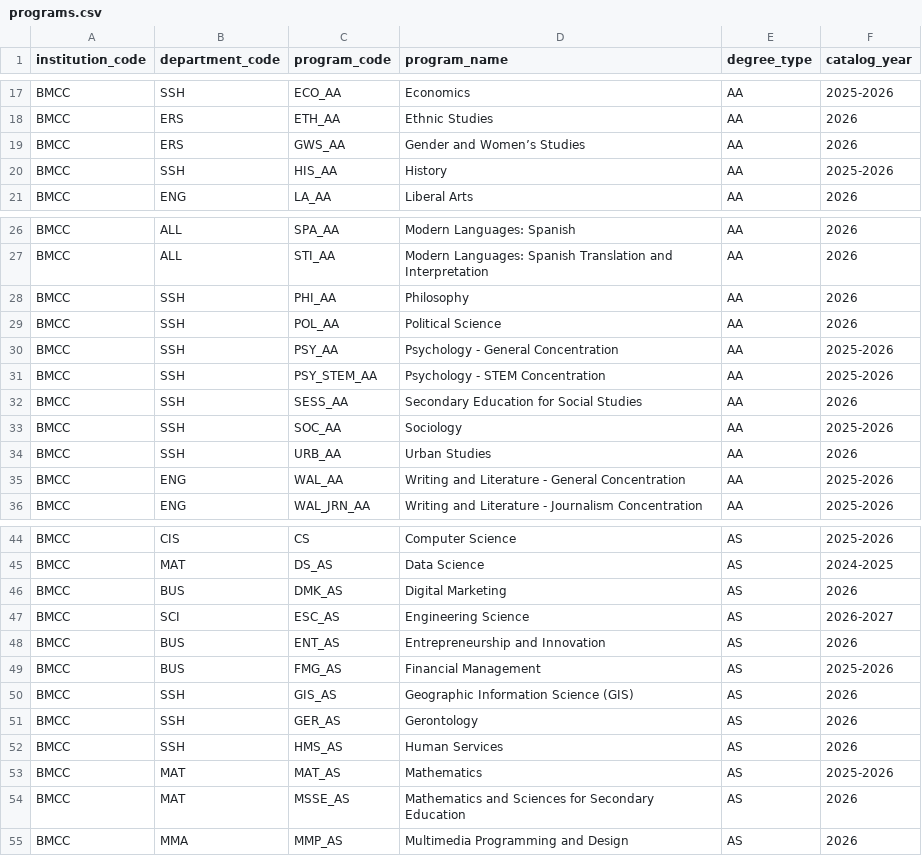
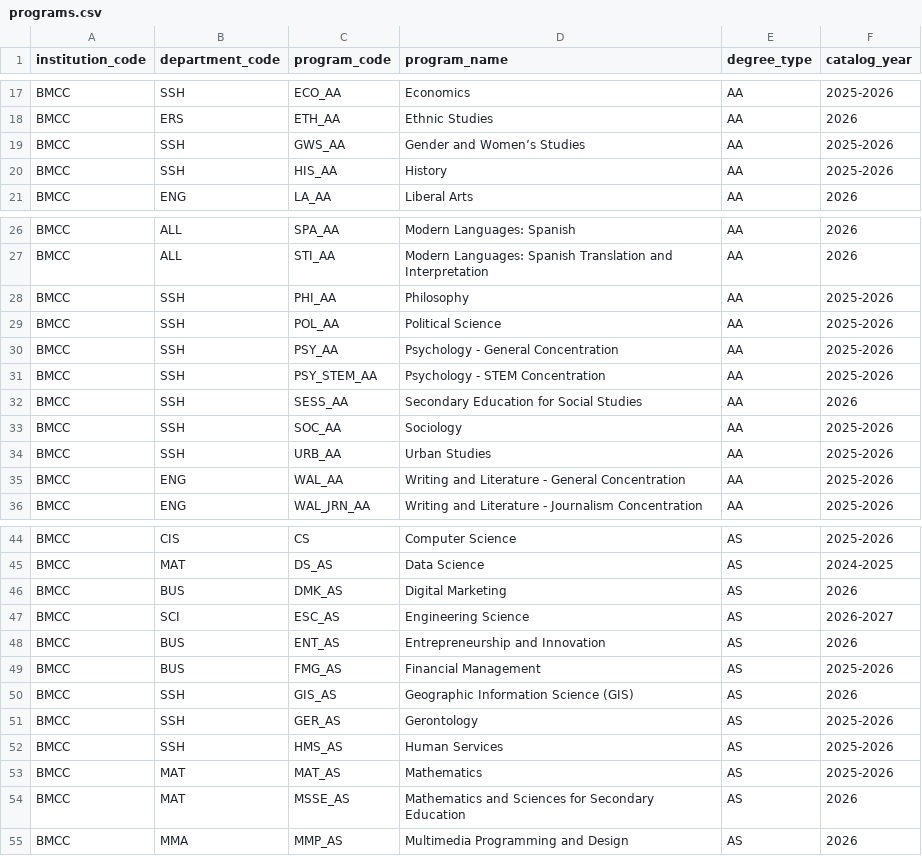
Before and after one commit to dmitrivanov/academic-advisement-system, a CSV file: docs/programs.csv, drawn as a sheet; only a part is shown, gaps mark what is left out.

```diff
--- a/docs/programs.csv
+++ b/docs/programs.csv
@@ -18,3 +18,3 @@ BMCC,SSH,ECO_AA,Economics,AA,2025-2026
 BMCC,ERS,ETH_AA,Ethnic Studies,AA,2026
-BMCC,ERS,GWS_AA,Gender and Women’s Studies,AA,2026
+BMCC,SSH,GWS_AA,Gender and Women’s Studies,AA,2025-2026
 BMCC,SSH,HIS_AA,History,AA,2025-2026
@@ -27,4 +27,4 @@ BMCC,ALL,SPA_AA,Modern Languages: Spanish,AA,2026
 BMCC,ALL,STI_AA,Modern Languages: Spanish Translation and Interpretation,AA,2026
-BMCC,SSH,PHI_AA,Philosophy,AA,2026
-BMCC,SSH,POL_AA,Political Science,AA,2026
+BMCC,SSH,PHI_AA,Philosophy,AA,2025-2026
+BMCC,SSH,POL_AA,Political Science,AA,2025-2026
 BMCC,SSH,PSY_AA,Psychology - General Concentration,AA,2025-2026
@@ -33,3 +33,3 @@ BMCC,SSH,SESS_AA,Secondary Education for Social Studies,AA,2026
 BMCC,SSH,SOC_AA,Sociology,AA,2025-2026
-BMCC,SSH,URB_AA,Urban Studies,AA,2026
+BMCC,SSH,URB_AA,Urban Studies,AA,2025-2026
 BMCC,ENG,WAL_AA,Writing and Literature - General Concentration,AA,2025-2026
@@ -50,4 +50,4 @@ BMCC,BUS,FMG_AS,Financial Management,AS,2025-2026
 BMCC,SSH,GIS_AS,Geographic Information Science (GIS),AS,2026
-BMCC,SSH,GER_AS,Gerontology,AS,2026
-BMCC,SSH,HMS_AS,Human Services,AS,2026
+BMCC,SSH,GER_AS,Gerontology,AS,2025-2026
+BMCC,SSH,HMS_AS,Human Services,AS,2025-2026
 BMCC,MAT,MAT_AS,Mathematics,AS,2025-2026
```
Also changed, not shown: docs/pathways_courses.csv, docs/program_choice_group_adjustments.csv, 29 other files.
